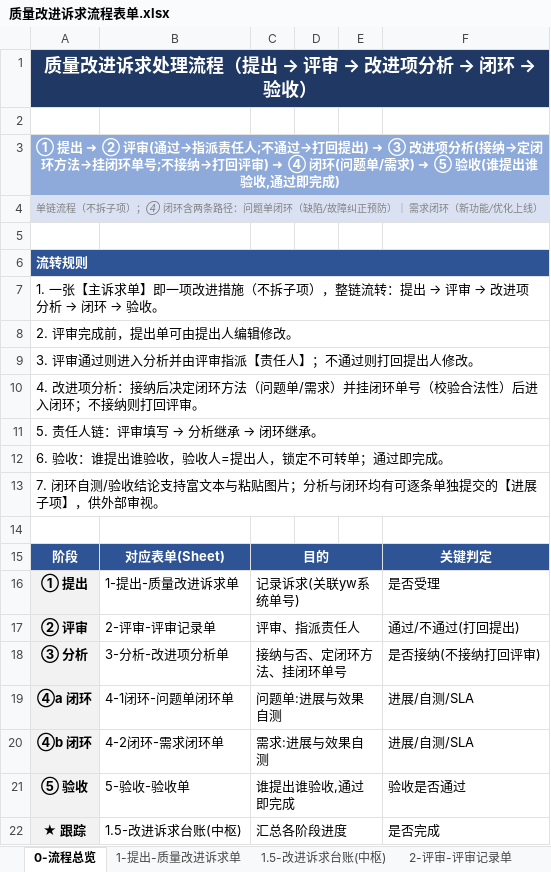
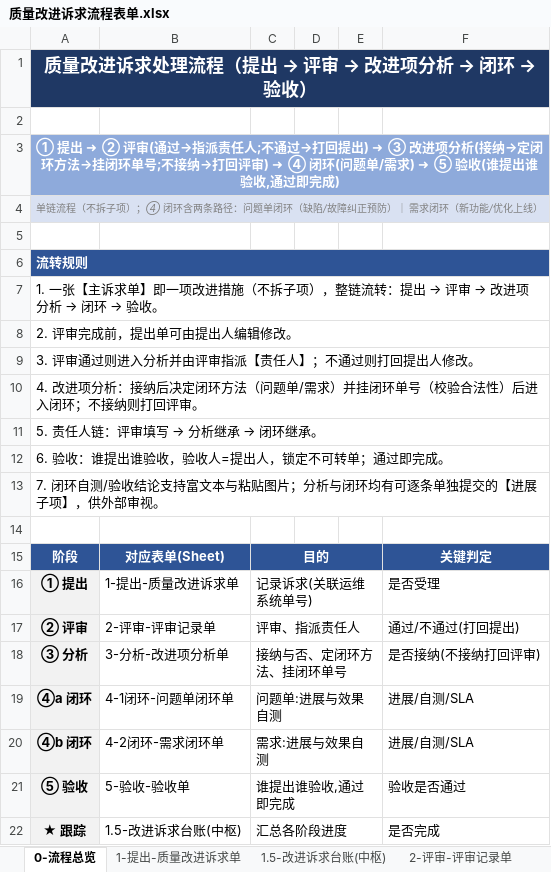
Before and after one commit to Klein4062/gaussop, an Excel workbook: 质量改进诉求流程表单.xlsx, sheet 0-流程总览, drawn as a sheet; values as stored, in another font and other column widths than the file's, no borders; the diff names each change by its address in the sheet, - before the commit and + after, or states it on an @@ line.

Commit message:
refine: 表单1简化字段 + 评审人统一 + 关联运维单号
- 表单1: 诉求总体标题→诉求标题;总体背景与目标→诉求描述(富文本);去诉求来源;关联yw系统单号→关联运维系统单号
- 评审人统一: 表单1 审批人→评审人(固定下拉),表单2 评审人系统继承自表单1,两侧名称一致
- 表单3/4 责任人 显式标为系统生成(继承自前一阶段)
- 台账去诉求来源列;流程总览/字段说明/README 同步(编号规则清理子项/子单遗留)

```diff
--- a/质量改进诉求流程表单.xlsx (sheet 0-流程总览)
+++ b/质量改进诉求流程表单.xlsx (sheet 0-流程总览)
-C16: 记录诉求(关联yw系统单号)
+C16: 记录诉求(关联运维系统单号)
```
Also changed, not shown: sheet 1-提出-质量改进诉求单, sheet 1.5-改进诉求台账(中枢), sheet 6-填写约定与编号规则, 质量改进诉求表单-字段规格审核.xlsx, 3 other files.
